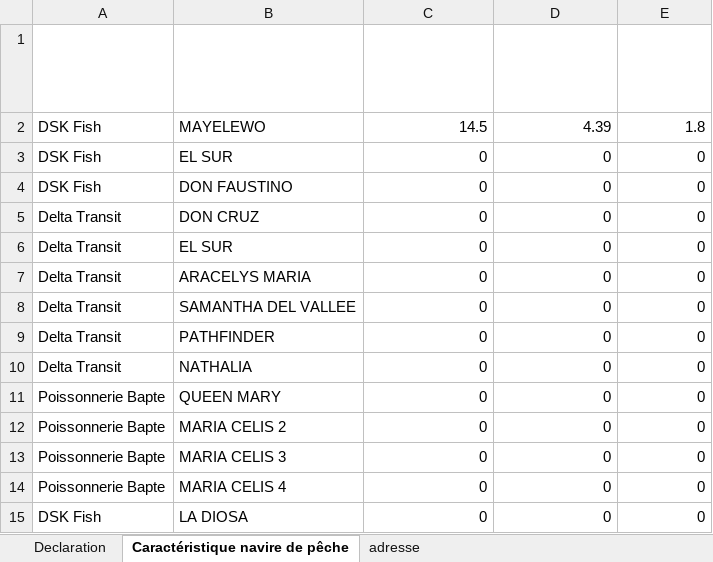
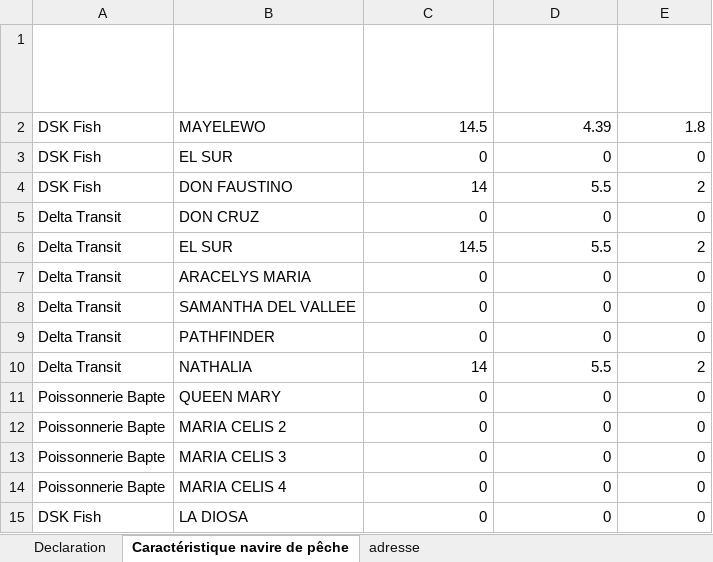
Before and after one commit to marjoryplacide-gif/GPMLM-Droits-de-port, an Excel workbook: Book 1.xlsx, sheet Caractéristique navire de pêche, drawn as a sheet; values as stored, in another font and other column widths than the file's, no borders; table styles not drawn; the diff names each change by its address in the sheet, - before the commit and + after, or states it on an @@ line.

```diff
--- a/Book 1.xlsx (sheet Caractéristique navire de pêche)
+++ b/Book 1.xlsx (sheet Caractéristique navire de pêche)
-C4 (Longueur hors tout (m)): 0
+C4 (Longueur hors tout (m)): 14
-D4 (Largueur maximal (m)): 0
+D4 (Largueur maximal (m)): 5.5
-E4 (Tirant d'eau (m)): 0
+E4 (Tirant d'eau (m)): 2
-C6 (Longueur hors tout (m)): 0
+C6 (Longueur hors tout (m)): 14.5
-D6 (Largueur maximal (m)): 0
+D6 (Largueur maximal (m)): 5.5
-E6 (Tirant d'eau (m)): 0
+E6 (Tirant d'eau (m)): 2
-C10 (Longueur hors tout (m)): 0
+C10 (Longueur hors tout (m)): 14
-D10 (Largueur maximal (m)): 0
+D10 (Largueur maximal (m)): 5.5
-E10 (Tirant d'eau (m)): 0
+E10 (Tirant d'eau (m)): 2
```
Also changed, not shown: sheet Declaration, sheet adresse.
